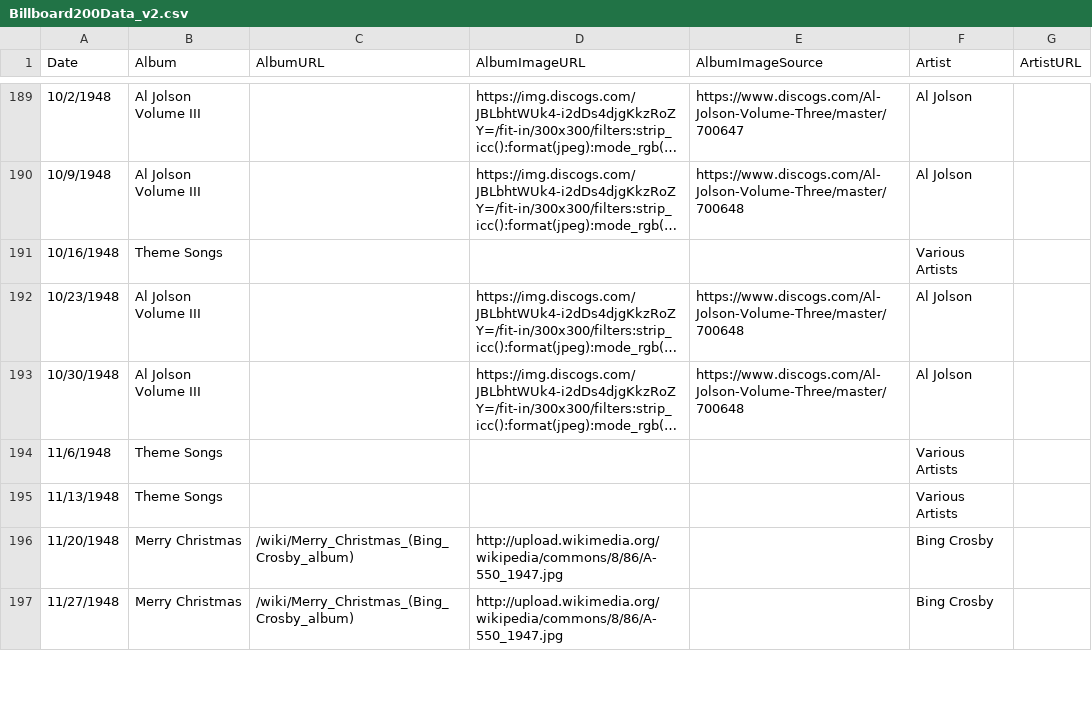
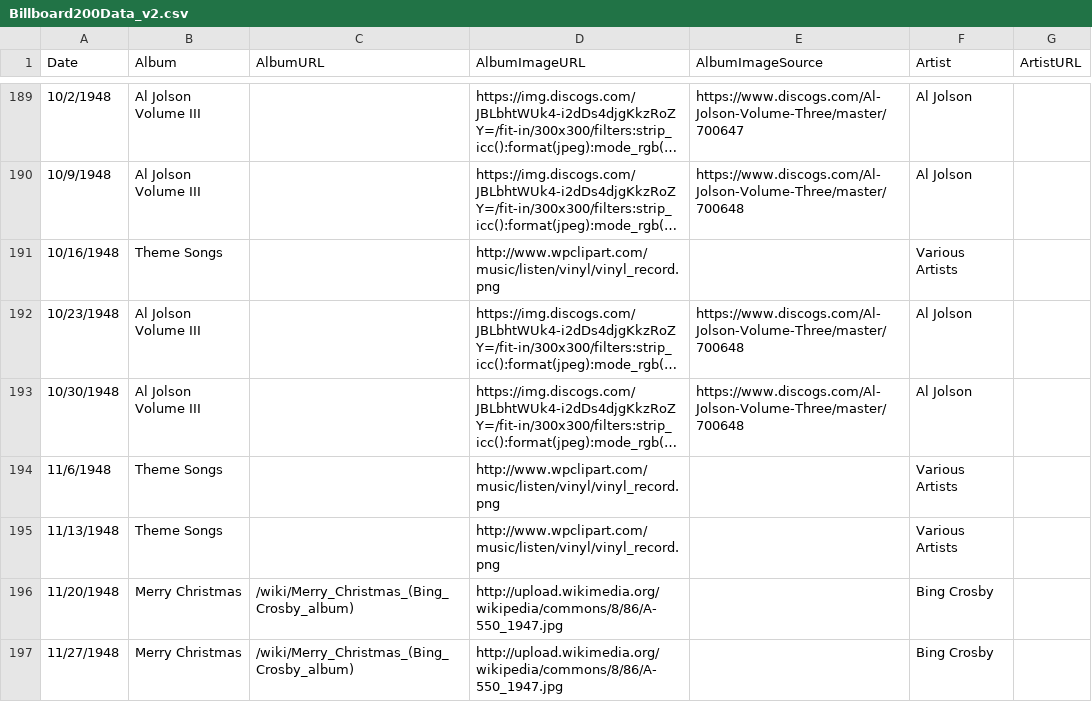
Before and after one commit to chrismp/chrismp.github.io, a CSV file: public/datasets/BillboardCharts/Billboard200Data_v2.csv, drawn as a sheet; only a part is shown, gaps mark what is left out; long unchanged cells end in …; the diff names each change by its address in the sheet, - before the commit and + after, or states it on an @@ line.

Commit message:
added 2nd chart

```diff
--- a/public/datasets/BillboardCharts/Billboard200Data_v2.csv
+++ b/public/datasets/BillboardCharts/Billboard200Data_v2.csv
-D191 (AlbumImageURL): (empty)
+D191 (AlbumImageURL): http://www.wpclipart.com/music/listen/vinyl/vinyl_record.png
-D194:D195 (AlbumImageURL): (empty)
+D194:D195 (AlbumImageURL): http://www.wpclipart.com/music/listen/vinyl/vinyl_record.png
```
Also changed, not shown: 14 other files.
